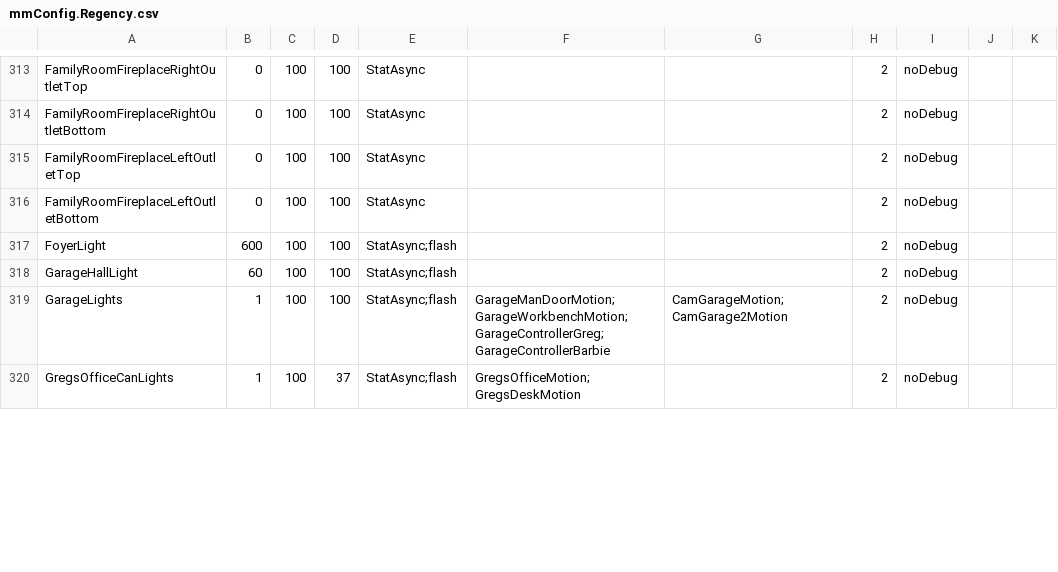
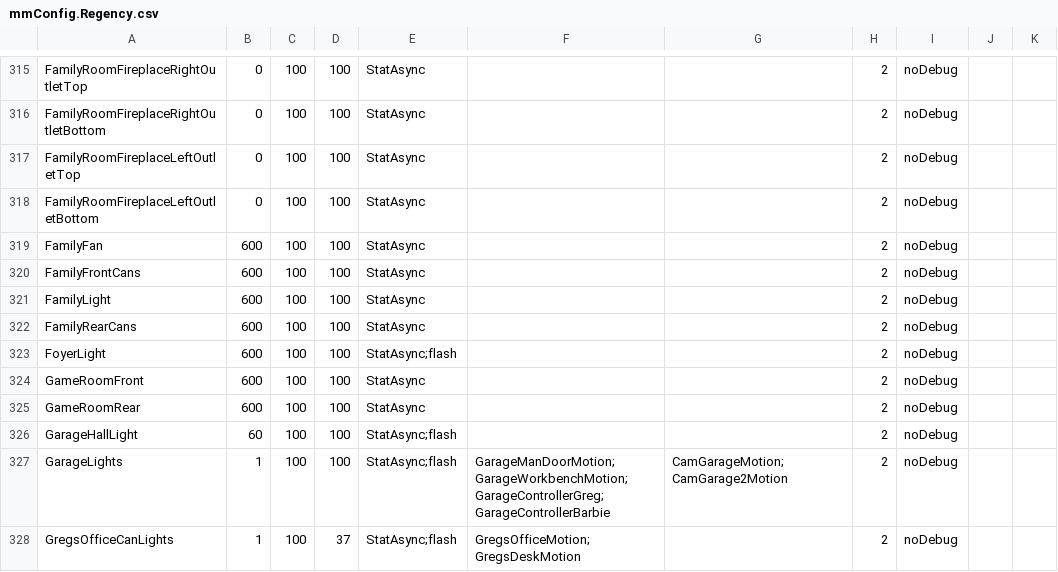
Before and after one commit to gsblive/MotionMap, a CSV file: Contents/Server Plugin/_Configurations/mmConfig.Regency.csv, drawn as a sheet; only a part is shown, gaps mark what is left out; the diff covers the shown part only.

Commit message:
Adding several new devices to Regency

```diff
--- a/Contents/Server Plugin/_Configurations/mmConfig.Regency.csv
+++ b/Contents/Server Plugin/_Configurations/mmConfig.Regency.csv
@@ -316,3 +318,9 @@ FamilyRoomFireplaceLeftOutletTop,0,100,100,StatAsync,,,2,noDebug,,
 FamilyRoomFireplaceLeftOutletBottom,0,100,100,StatAsync,,,2,noDebug,,
+FamilyFan,600,100,100,StatAsync,,,2,noDebug,,
+FamilyFrontCans,600,100,100,StatAsync,,,2,noDebug,,
+FamilyLight,600,100,100,StatAsync,,,2,noDebug,,
+FamilyRearCans,600,100,100,StatAsync,,,2,noDebug,,
 FoyerLight,600,100,100,StatAsync;flash,,,2,noDebug,,
+GameRoomFront,600,100,100,StatAsync,,,2,noDebug,,
+GameRoomRear,600,100,100,StatAsync,,,2,noDebug,,
 GarageHallLight,60,100,100,StatAsync;flash,,,2,noDebug,,
```
Also changed, not shown: 12 added rows, 1 removed row and 9 edited cells elsewhere in this file.
